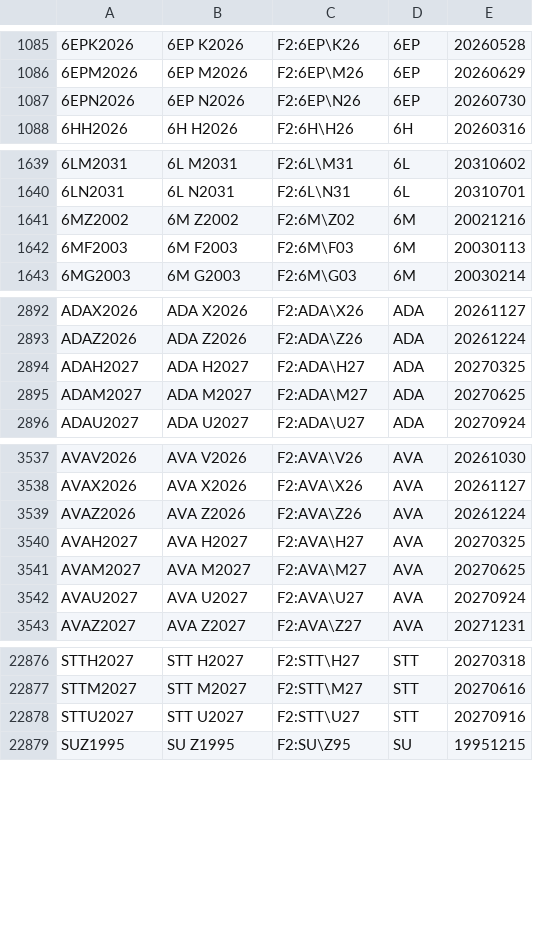
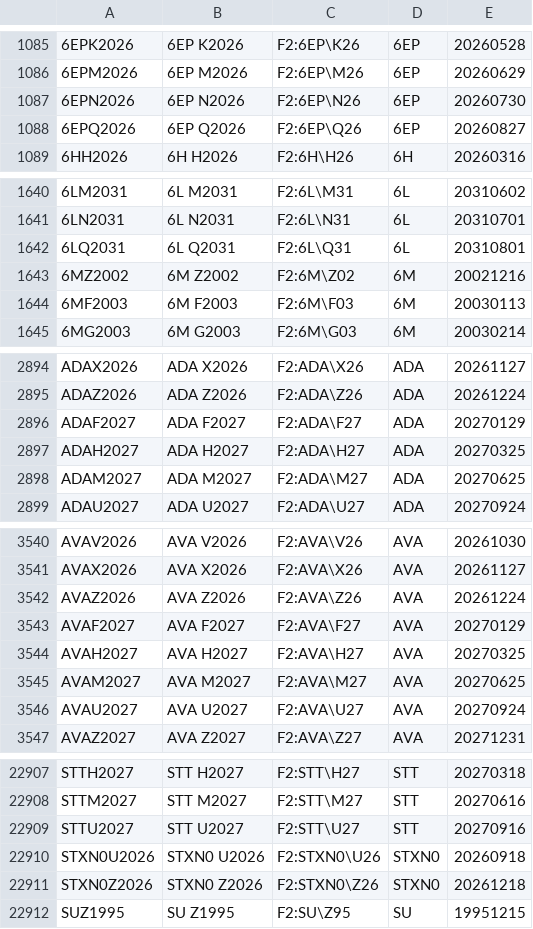
Before and after one commit to tradingview-dev/idc-expchains, a CSV file: expchains/cme_2_globex_futures.csv, drawn as a sheet; only a part is shown, gaps mark what is left out; the diff covers the shown part only.

Commit message:
Autocommit expchains

```diff
--- a/expchains/cme_2_globex_futures.csv
+++ b/expchains/cme_2_globex_futures.csv
@@ -1087,2 +1087,3 @@
 6EPN2026,6EP N2026,F2:6EP\N26,6EP,20260730
+6EPQ2026,6EP Q2026,F2:6EP\Q26,6EP,20260827
 6HH2026,6H H2026,F2:6H\H26,6H,20260316
@@ -1640,2 +1641,3 @@
 6LN2031,6L N2031,F2:6L\N31,6L,20310701
+6LQ2031,6L Q2031,F2:6L\Q31,6L,20310801
 6MZ2002,6M Z2002,F2:6M\Z02,6M,20021216
@@ -2893,2 +2895,3 @@ ADAX2026,ADA X2026,F2:ADA\X26,ADA,20261127
 ADAZ2026,ADA Z2026,F2:ADA\Z26,ADA,20261224
+ADAF2027,ADA F2027,F2:ADA\F27,ADA,20270129
 ADAH2027,ADA H2027,F2:ADA\H27,ADA,20270325
@@ -3539,2 +3542,3 @@ AVAX2026,AVA X2026,F2:AVA\X26,AVA,20261127
 AVAZ2026,AVA Z2026,F2:AVA\Z26,AVA,20261224
+AVAF2027,AVA F2027,F2:AVA\F27,AVA,20270129
 AVAH2027,AVA H2027,F2:AVA\H27,AVA,20270325
@@ -22878,2 +22909,4 @@ STTM2027,STT M2027,F2:STT\M27,STT,20270616
 STTU2027,STT U2027,F2:STT\U27,STT,20270916
+STXN0U2026,STXN0 U2026,F2:STXN0\U26,STXN0,20260918
+STXN0Z2026,STXN0 Z2026,F2:STXN0\Z26,STXN0,20261218
 SUZ1995,SU Z1995,F2:SU\Z95,SU,19951215
```
Also changed, not shown: 30 added rows and 1 edited cell elsewhere in this file, expchains/cbot_2_globex_futures.csv, expchains/cbot_2_mini_globex_futures.csv, 4 other files.
